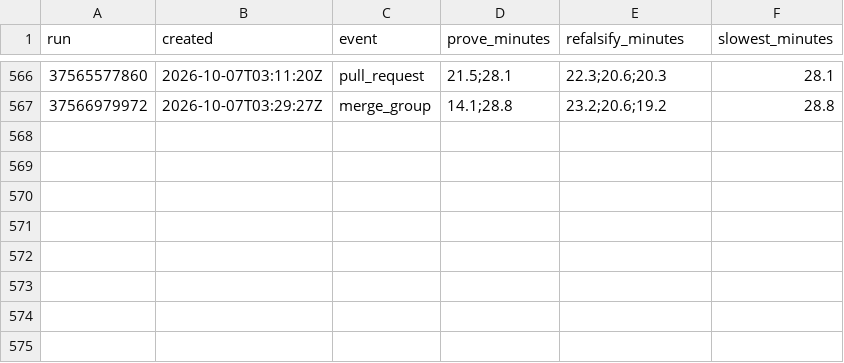
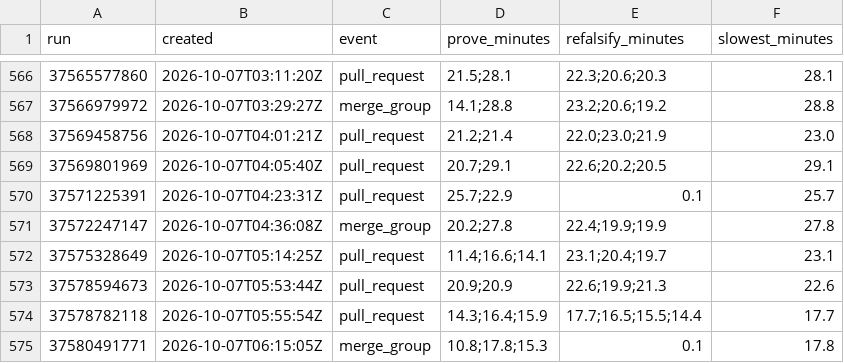
Before and after one commit to crickertech/cricker-os, a CSV file: notes/project-metrics/verify-runs.csv, drawn as a sheet; only a part is shown, gaps mark what is left out.

```diff
--- a/notes/project-metrics/verify-runs.csv
+++ b/notes/project-metrics/verify-runs.csv
@@ -567 +567,9 @@ run,created,event,prove_minutes,refalsify_minutes,slowest_minutes
 37566979972,2026-10-07T03:29:27Z,merge_group,14.1;28.8,23.2;20.6;19.2,28.8
+37569458756,2026-10-07T04:01:21Z,pull_request,21.2;21.4,22.0;23.0;21.9,23.0
+37569801969,2026-10-07T04:05:40Z,pull_request,20.7;29.1,22.6;20.2;20.5,29.1
+37571225391,2026-10-07T04:23:31Z,pull_request,25.7;22.9,0.1,25.7
+37572247147,2026-10-07T04:36:08Z,merge_group,20.2;27.8,22.4;19.9;19.9,27.8
+37575328649,2026-10-07T05:14:25Z,pull_request,11.4;16.6;14.1,23.1;20.4;19.7,23.1
+37578594673,2026-10-07T05:53:44Z,pull_request,20.9;20.9,22.6;19.9;21.3,22.6
+37578782118,2026-10-07T05:55:54Z,pull_request,14.3;16.4;15.9,17.7;16.5;15.5;14.4,17.7
+37580491771,2026-10-07T06:15:05Z,merge_group,10.8;17.8;15.3,0.1,17.8
```
Also changed, not shown: notes/project-metrics/interface-stability-crates.csv, notes/project-metrics/interface-stability.csv, 39 other files.
